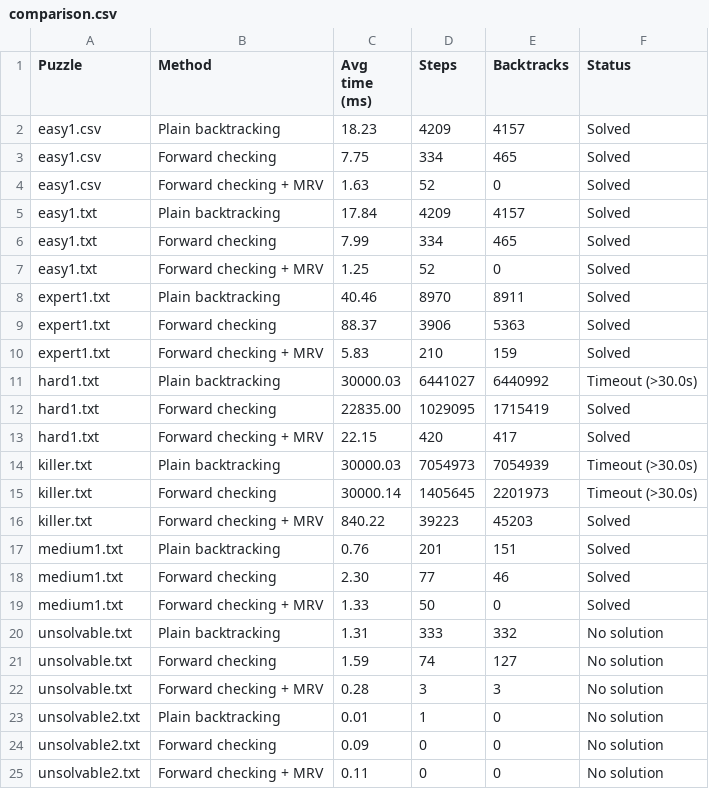
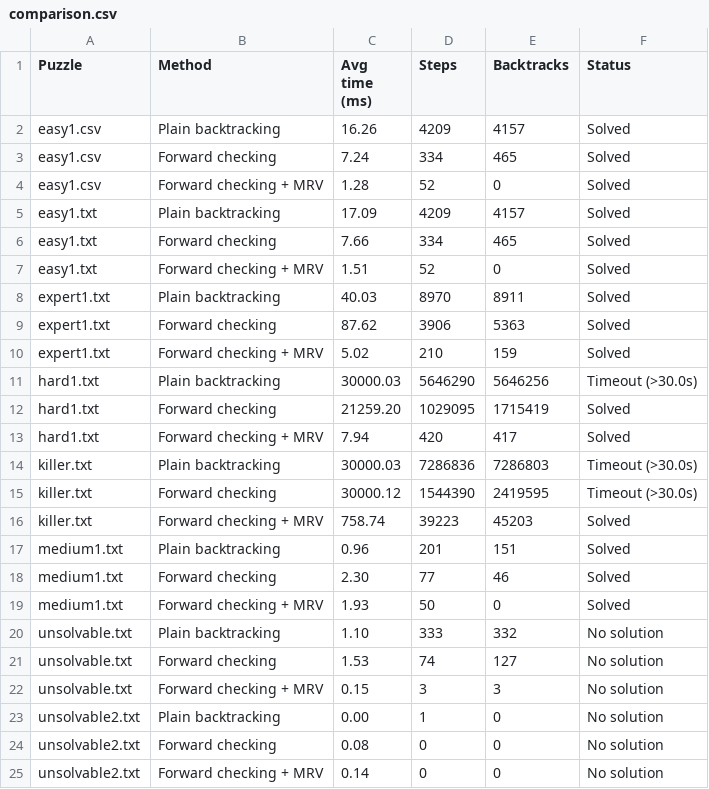
Before and after one commit to pearlin-in/ai-cw, a CSV file: Sudoku/comparison.csv, drawn as a sheet.

Commit message:
comp

```diff
--- a/Sudoku/comparison.csv
+++ b/Sudoku/comparison.csv
@@ -1,25 +1,25 @@
 Puzzle,Method,Avg time (ms),Steps,Backtracks,Status
-easy1.csv,Plain backtracking,18.23,4209,4157,Solved
-easy1.csv,Forward checking,7.75,334,465,Solved
-easy1.csv,Forward checking + MRV,1.63,52,0,Solved
-easy1.txt,Plain backtracking,17.84,4209,4157,Solved
-easy1.txt,Forward checking,7.99,334,465,Solved
-easy1.txt,Forward checking + MRV,1.25,52,0,Solved
-expert1.txt,Plain backtracking,40.46,8970,8911,Solved
-expert1.txt,Forward checking,88.37,3906,5363,Solved
-expert1.txt,Forward checking + MRV,5.83,210,159,Solved
-hard1.txt,Plain backtracking,30000.03,6441027,6440992,Timeout (>30.0s)
-hard1.txt,Forward checking,22835.00,1029095,1715419,Solved
-hard1.txt,Forward checking + MRV,22.15,420,417,Solved
-killer.txt,Plain backtracking,30000.03,7054973,7054939,Timeout (>30.0s)
-killer.txt,Forward checking,30000.14,1405645,2201973,Timeout (>30.0s)
-killer.txt,Forward checking + MRV,840.22,39223,45203,Solved
-medium1.txt,Plain backtracking,0.76,201,151,Solved
+easy1.csv,Plain backtracking,16.26,4209,4157,Solved
+easy1.csv,Forward checking,7.24,334,465,Solved
+easy1.csv,Forward checking + MRV,1.28,52,0,Solved
+easy1.txt,Plain backtracking,17.09,4209,4157,Solved
+easy1.txt,Forward checking,7.66,334,465,Solved
+easy1.txt,Forward checking + MRV,1.51,52,0,Solved
+expert1.txt,Plain backtracking,40.03,8970,8911,Solved
+expert1.txt,Forward checking,87.62,3906,5363,Solved
+expert1.txt,Forward checking + MRV,5.02,210,159,Solved
+hard1.txt,Plain backtracking,30000.03,5646290,5646256,Timeout (>30.0s)
+hard1.txt,Forward checking,21259.20,1029095,1715419,Solved
+hard1.txt,Forward checking + MRV,7.94,420,417,Solved
+killer.txt,Plain backtracking,30000.03,7286836,7286803,Timeout (>30.0s)
+killer.txt,Forward checking,30000.12,1544390,2419595,Timeout (>30.0s)
+killer.txt,Forward checking + MRV,758.74,39223,45203,Solved
+medium1.txt,Plain backtracking,0.96,201,151,Solved
 medium1.txt,Forward checking,2.30,77,46,Solved
-medium1.txt,Forward checking + MRV,1.33,50,0,Solved
-unsolvable.txt,Plain backtracking,1.31,333,332,No solution
-unsolvable.txt,Forward checking,1.59,74,127,No solution
-unsolvable.txt,Forward checking + MRV,0.28,3,3,No solution
-unsolvable2.txt,Plain backtracking,0.01,1,0,No solution
-unsolvable2.txt,Forward checking,0.09,0,0,No solution
-unsolvable2.txt,Forward checking + MRV,0.11,0,0,No solution
+medium1.txt,Forward checking + MRV,1.93,50,0,Solved
+unsolvable.txt,Plain backtracking,1.10,333,332,No solution
+unsolvable.txt,Forward checking,1.53,74,127,No solution
+unsolvable.txt,Forward checking + MRV,0.15,3,3,No solution
+unsolvable2.txt,Plain backtracking,0.00,1,0,No solution
+unsolvable2.txt,Forward checking,0.08,0,0,No solution
+unsolvable2.txt,Forward checking + MRV,0.14,0,0,No solution
```
